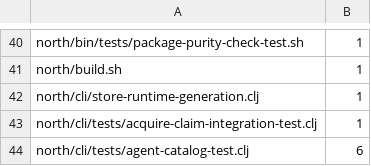
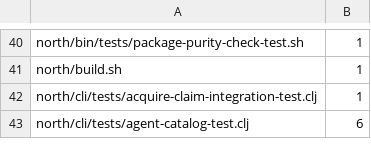
Before and after one commit to tompassarelli/firn, a TSV file: config/hardcoded-repo-paths.tsv, drawn as a sheet; only a part is shown, gaps mark what is left out; the diff names each change by its address in the sheet, - before the commit and + after, or states it on an @@ line.

Commit message:
Seal spawn guard runtime closure

```diff
--- a/config/hardcoded-repo-paths.tsv
+++ b/config/hardcoded-repo-paths.tsv
-row 42: north/cli/store-runtime-generation.clj | 1
```
Also changed, not shown: 2 other files.
